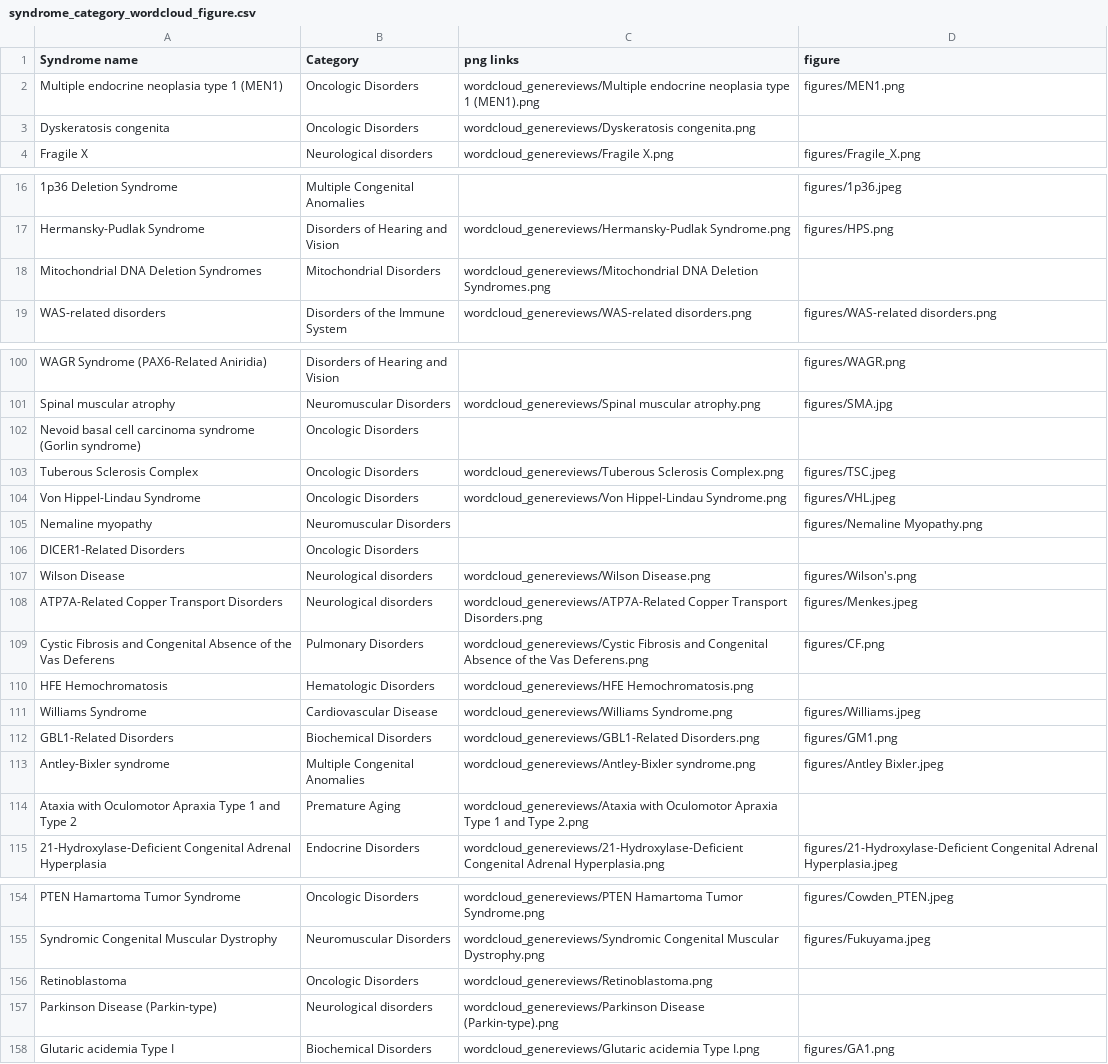
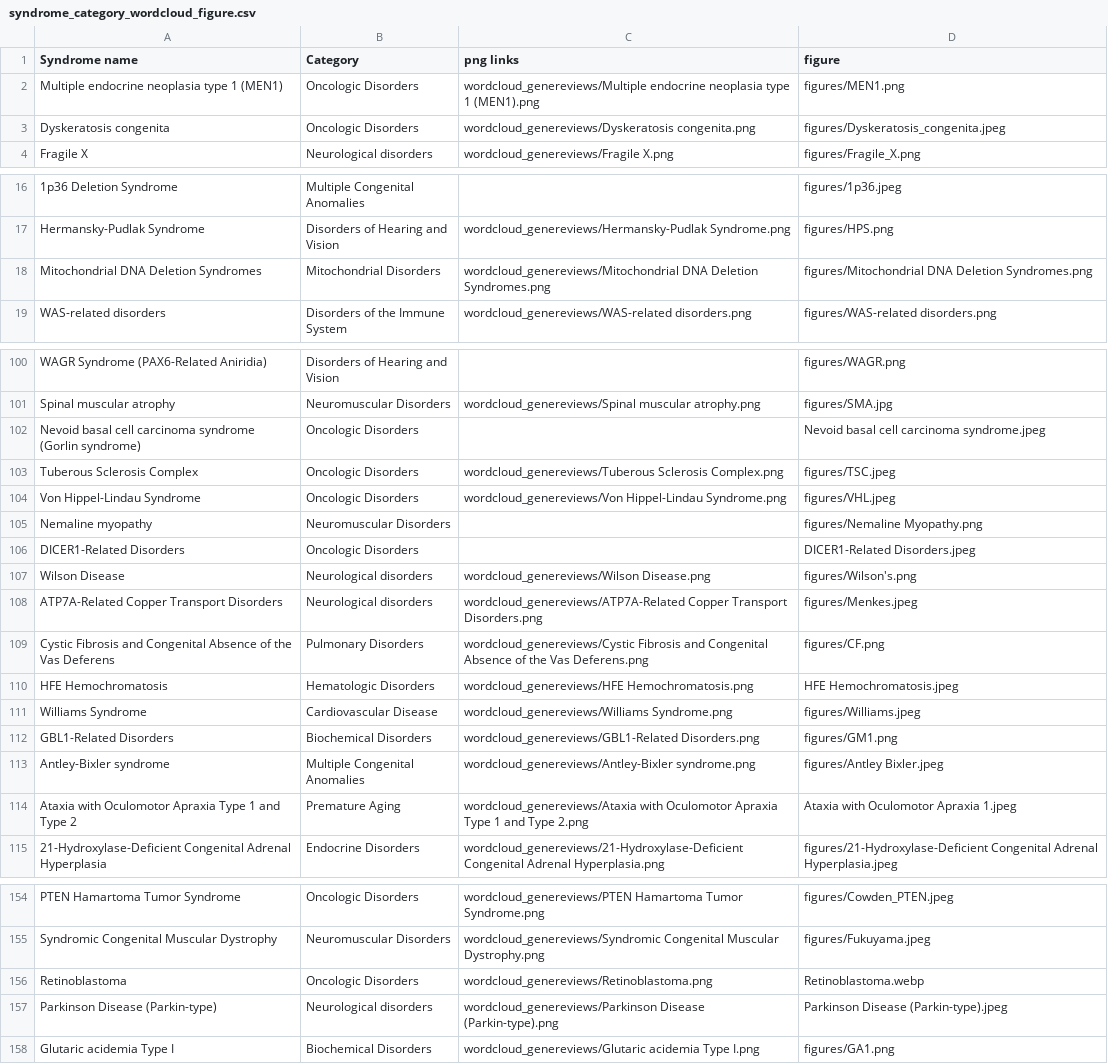
Before and after one commit to OskarSchnappauf/know-your-syndromes, a CSV file: syndrome_category_wordcloud_figure.csv, drawn as a sheet; only a part is shown, gaps mark what is left out; the diff covers the shown part only; the diff names each change by its address in the sheet, - before the commit and + after, or states it on an @@ line.

```diff
--- a/syndrome_category_wordcloud_figure.csv
+++ b/syndrome_category_wordcloud_figure.csv
-D3 (figure): (empty)
+D3 (figure): figures/Dyskeratosis_congenita.jpeg
-D18 (figure): (empty)
+D18 (figure): figures/Mitochondrial DNA Deletion Syndromes.png
-D102 (figure): (empty)
+D102 (figure): Nevoid basal cell carcinoma syndrome.jpeg
-D106 (figure): (empty)
+D106 (figure): DICER1-Related Disorders.jpeg
-D110 (figure): (empty)
+D110 (figure): HFE Hemochromatosis.jpeg
-D114 (figure): (empty)
+D114 (figure): Ataxia with Oculomotor Apraxia 1.jpeg
-D156 (figure): (empty)
+D156 (figure): Retinoblastoma.webp
-D157 (figure): (empty)
+D157 (figure): Parkinson Disease (Parkin-type).jpeg
```
Also changed, not shown: 3 edited cells elsewhere in this file, df_for_app.csv, 15 other files.
